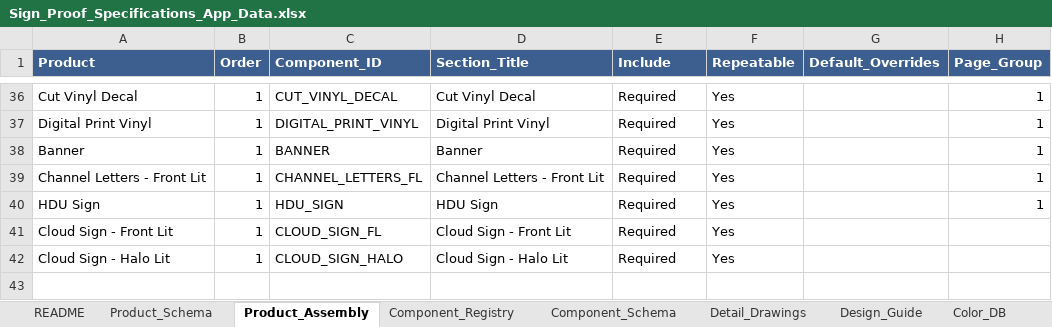
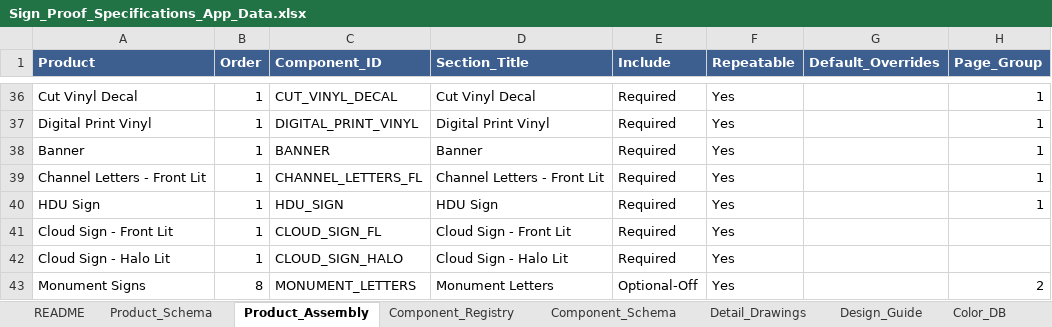
Before and after one commit to The-Sign-Store/Proof-Generation-Tool, an Excel workbook: 1_Google_Sheet/Sign_Proof_Specifications_App_Data.xlsx, sheet Product_Assembly, drawn as a sheet; only a part is shown, gaps mark what is left out; values as stored, in another font and other column widths than the file's, no borders; the diff names each change by its address in the sheet, - before the commit and + after, or states it on an @@ line.

```diff
--- a/1_Google_Sheet/Sign_Proof_Specifications_App_Data.xlsx (sheet Product_Assembly)
+++ b/1_Google_Sheet/Sign_Proof_Specifications_App_Data.xlsx (sheet Product_Assembly)
+row 43: Monument Signs | 8 | MONUMENT_LETTERS | Monument Letters | Optional-Off | Yes |  | 2
```
Also changed, not shown: sheet Component_Schema, sheet Detail_Drawings, sheet Design_Guide, sheet Component_Registry, sheet README, sheet Proof_Template, 14 other files.
